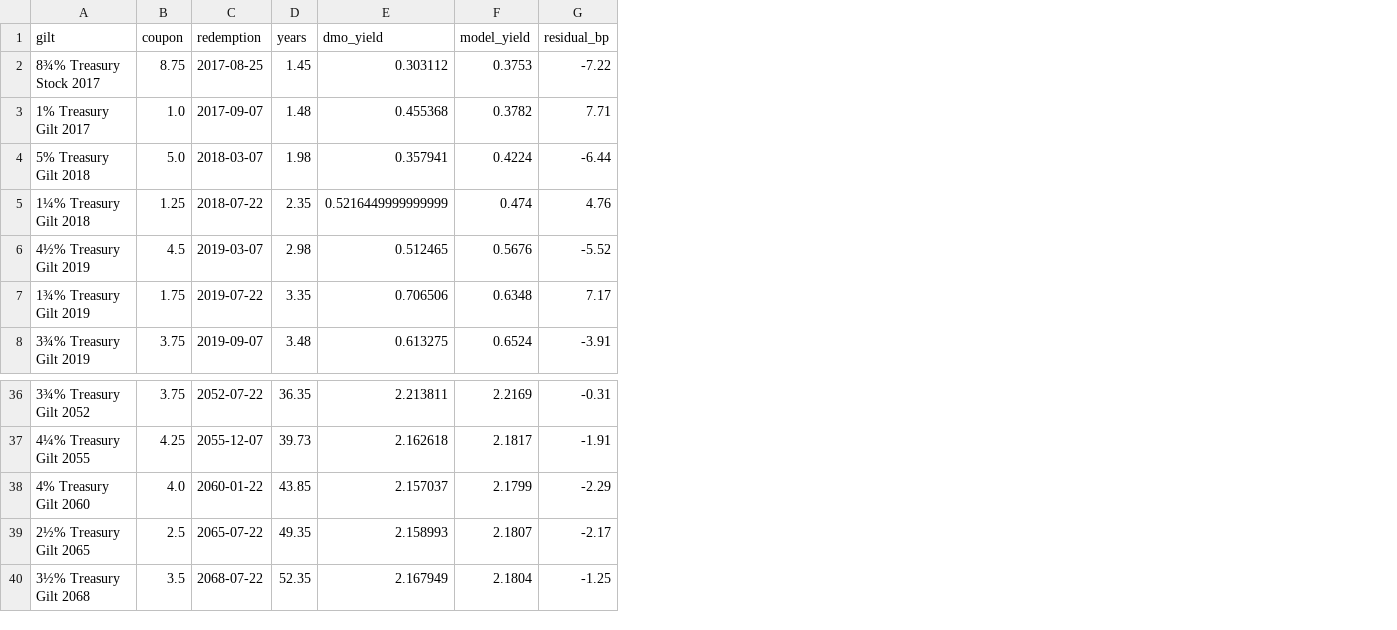
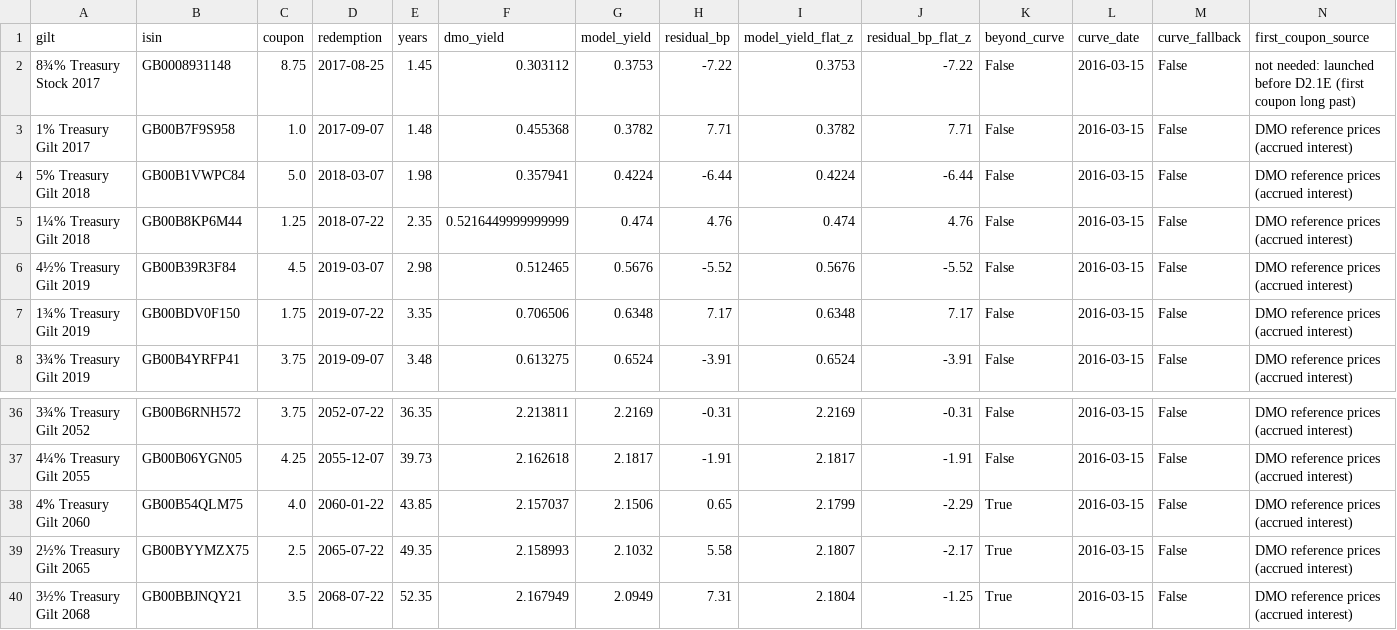
Before and after one commit to nithinpremkumar1999/gilt-auction-concession, a CSV file: data/processed_data/exercises/exercise_b_residuals.csv, drawn as a sheet; only a part is shown, gaps mark what is left out; addresses are those after the commit; the diff names each change by its address in the sheet, - before the commit and + after, or states it on an @@ line.

```diff
--- a/data/processed_data/exercises/exercise_b_residuals.csv
+++ b/data/processed_data/exercises/exercise_b_residuals.csv
+column B (isin), rows 2-8: GB0008931148 | GB00B7F9S958 | GB00B1VWPC84 | GB00B8KP6M44 | GB00B39R3F84 | GB00BDV0F150 | GB00B4YRFP41; rows 36-40: GB00B6RNH572 | GB00B06YGN05 | GB00B54QLM75 | GB00BYYMZX75 | GB00BBJNQY21
+column I (model_yield_flat_z), rows 2-8: 0.3753 | 0.3782 | 0.4224 | 0.474 | 0.5676 | 0.6348 | 0.6524; rows 36-40: 2.2169 | 2.1817 | 2.1799 | 2.1807 | 2.1804
+column J (residual_bp_flat_z), rows 2-8: -7.22 | 7.71 | -6.44 | 4.76 | -5.52 | 7.17 | -3.91; rows 36-40: -0.31 | -1.91 | -2.29 | -2.17 | -1.25
+column K (beyond_curve), rows 2-8: all False; rows 36-40: False | False | True | True | True
+column L (curve_date), rows 2-8: all 2016-03-15; rows 36-40: all 2016-03-15
+column M (curve_fallback), rows 2-8: all False; rows 36-40: all False
+column N (first_coupon_source), rows 2-8: not needed: launched before D2.1E (first coupon long past) | DMO reference prices (accrued interest) | DMO reference prices (accrued interest) | DMO reference prices (accrued interest) | DMO reference prices (accrued interest) | DMO reference prices (accrued interest) | DMO reference prices (accrued interest); rows 36-40: all DMO reference prices (accrued interest)
-G38 (model_yield): 2.1799
+G38 (model_yield): 2.1506
-H38 (residual_bp): -2.29
+H38 (residual_bp): 0.65
-G39 (model_yield): 2.1807
+G39 (model_yield): 2.1032
-H39 (residual_bp): -2.17
+H39 (residual_bp): 5.58
-G40 (model_yield): 2.1804
+G40 (model_yield): 2.0949
-H40 (residual_bp): -1.25
+H40 (residual_bp): 7.31
```
Also changed, not shown: 27 other files.
